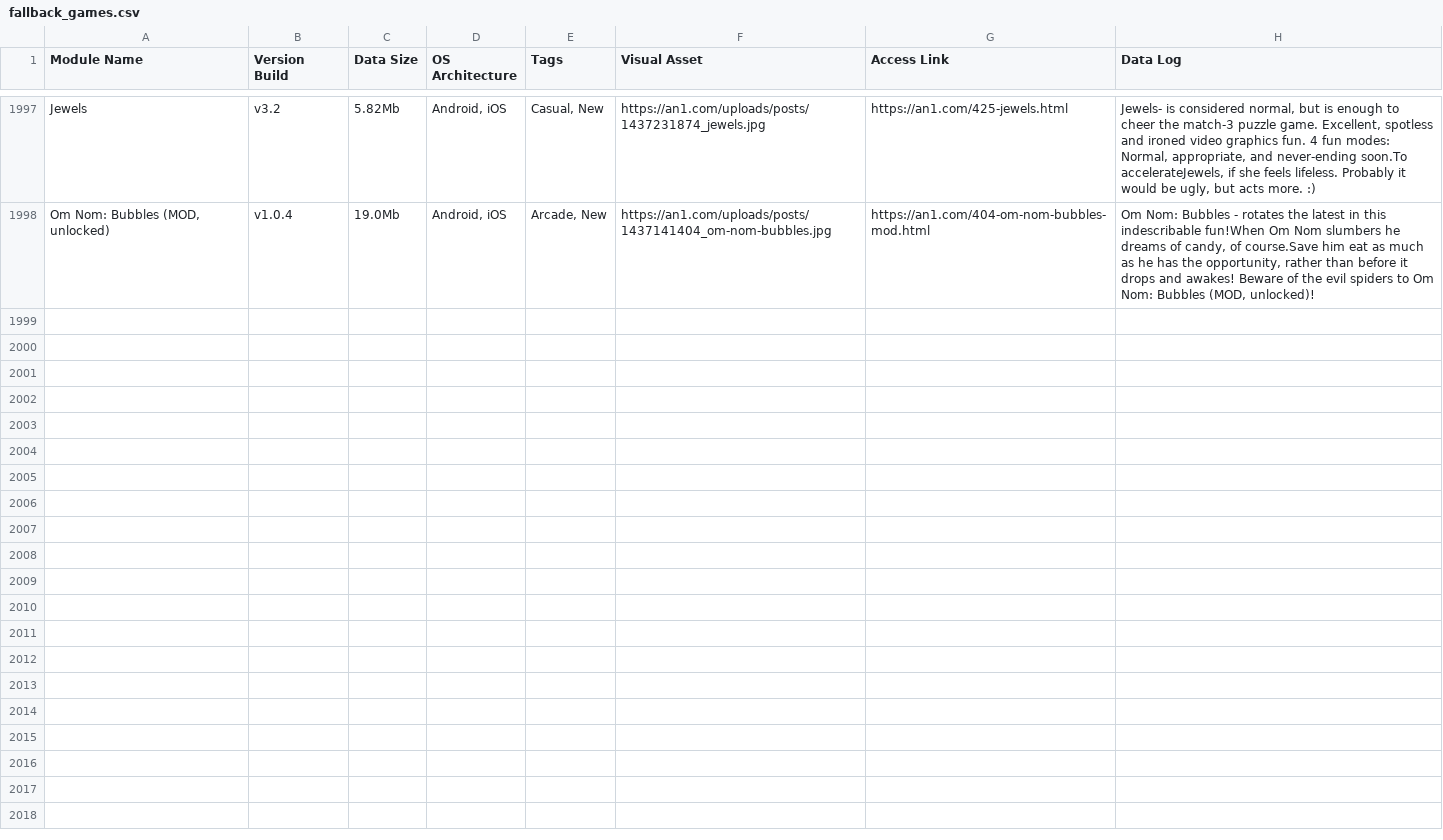
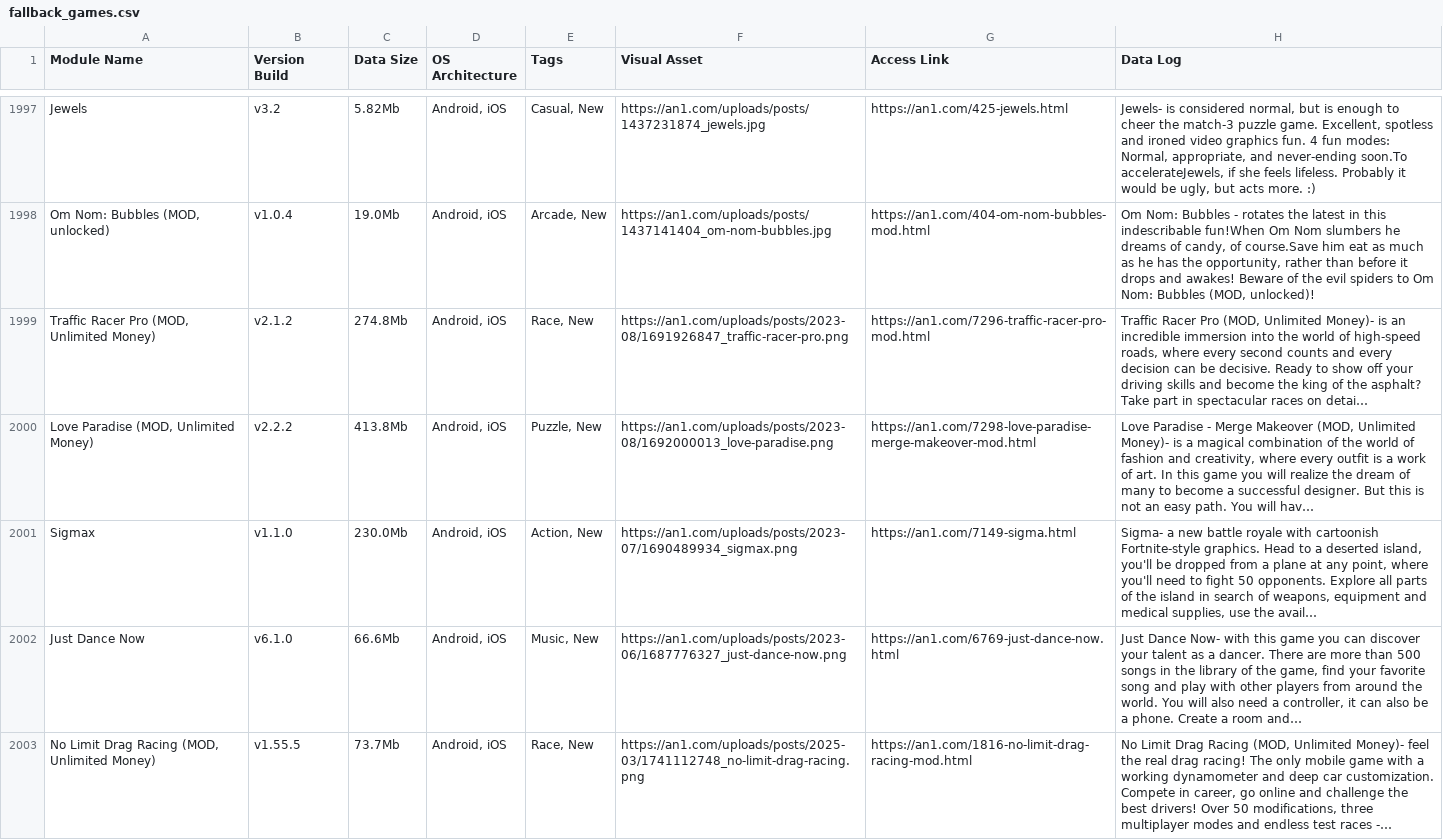
Before and after one commit to F1r0s/nexusgames, a CSV file: fallback_games.csv, drawn as a sheet; only a part is shown, gaps mark what is left out; the diff names each change by its address in the sheet, - before the commit and + after, or states it on an @@ line.

```diff
--- a/fallback_games.csv
+++ b/fallback_games.csv
+row 1999: Traffic Racer Pro (MOD, Unlimited Money) | v2.1.2 | 274.8Mb | Android, iOS | Race, New | https://an1.com/uploads/posts/2023-08/1691926847_traffic-racer-pro.png | https://an1.com/7296-traffic-racer-pro-mod.html | Traffic Racer Pro (MOD, Unlimited Money)- is an incredible immersion into the world of high-speed roads, where every second counts and every decision can be decisive. Ready to show off your driving skills and become the king of the asphalt? Take part in spectacular races on detai…
+row 2000: Love Paradise (MOD, Unlimited Money) | v2.2.2 | 413.8Mb | Android, iOS | Puzzle, New | https://an1.com/uploads/posts/2023-08/1692000013_love-paradise.png | https://an1.com/7298-love-paradise-merge-makeover-mod.html | Love Paradise - Merge Makeover (MOD, Unlimited Money)- is a magical combination of the world of fashion and creativity, where every outfit is a work of art. In this game you will realize the dream of many to become a successful designer. But this is not an easy path. You will hav…
+row 2001: Sigmax | v1.1.0 | 230.0Mb | Android, iOS | Action, New | https://an1.com/uploads/posts/2023-07/1690489934_sigmax.png | https://an1.com/7149-sigma.html | Sigma- a new battle royale with cartoonish Fortnite-style graphics. Head to a deserted island, you'll be dropped from a plane at any point, where you'll need to fight 50 opponents. Explore all parts of the island in search of weapons, equipment and medical supplies, use the avail…
+row 2002: Just Dance Now | v6.1.0 | 66.6Mb | Android, iOS | Music, New | https://an1.com/uploads/posts/2023-06/1687776327_just-dance-now.png | https://an1.com/6769-just-dance-now.html | Just Dance Now- with this game you can discover your talent as a dancer. There are more than 500 songs in the library of the game, find your favorite song and play with other players from around the world. You will also need a controller, it can also be a phone. Create a room and…
+row 2003: No Limit Drag Racing (MOD, Unlimited Money) | v1.55.5 | 73.7Mb | Android, iOS | Race, New | https://an1.com/uploads/posts/2025-03/1741112748_no-limit-drag-racing.png | https://an1.com/1816-no-limit-drag-racing-mod.html | No Limit Drag Racing (MOD, Unlimited Money)- feel the real drag racing! The only mobile game with a working dynamometer and deep car customization. Compete in career, go online and challenge the best drivers! Over 50 modifications, three multiplayer modes and endless test races -…
```
Also changed, not shown: 1 other file.
